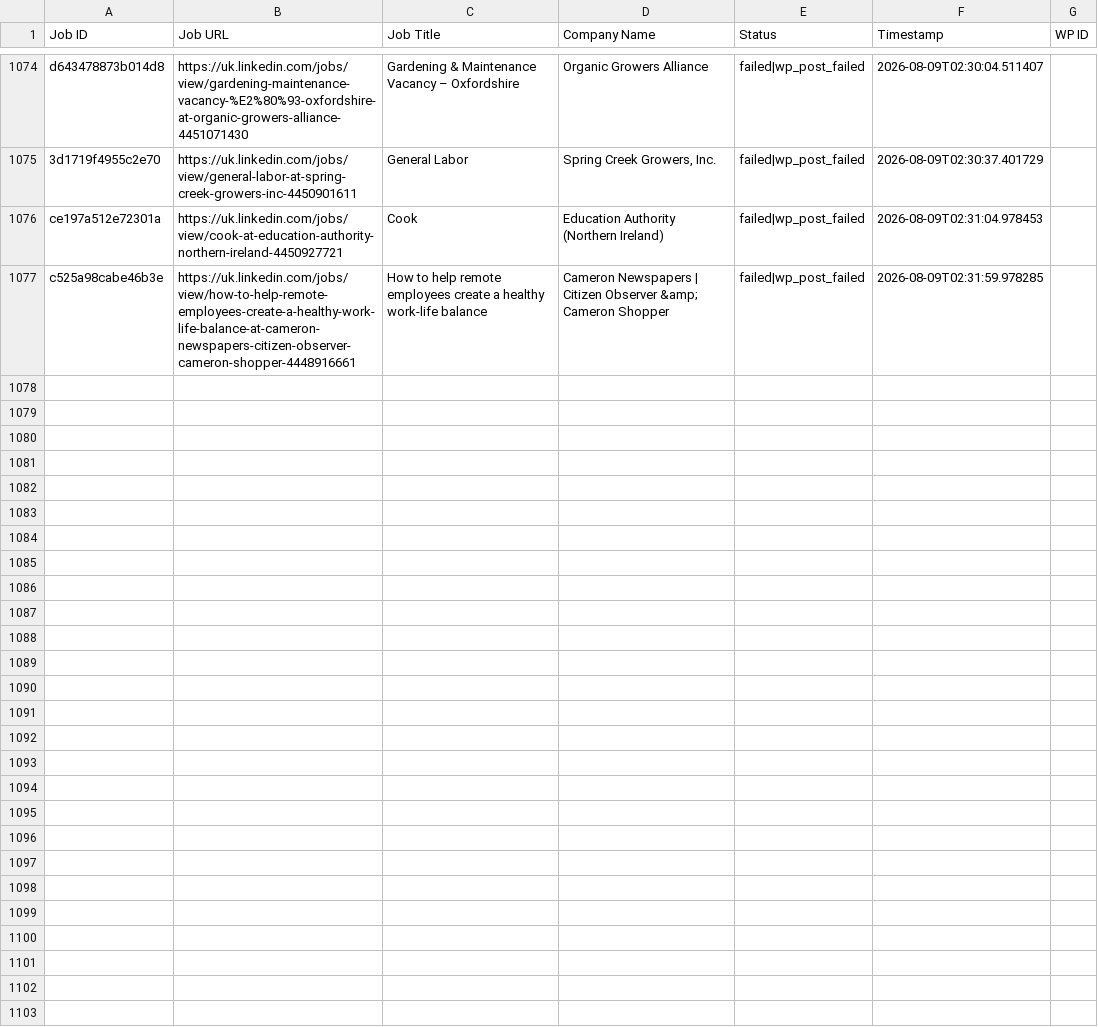
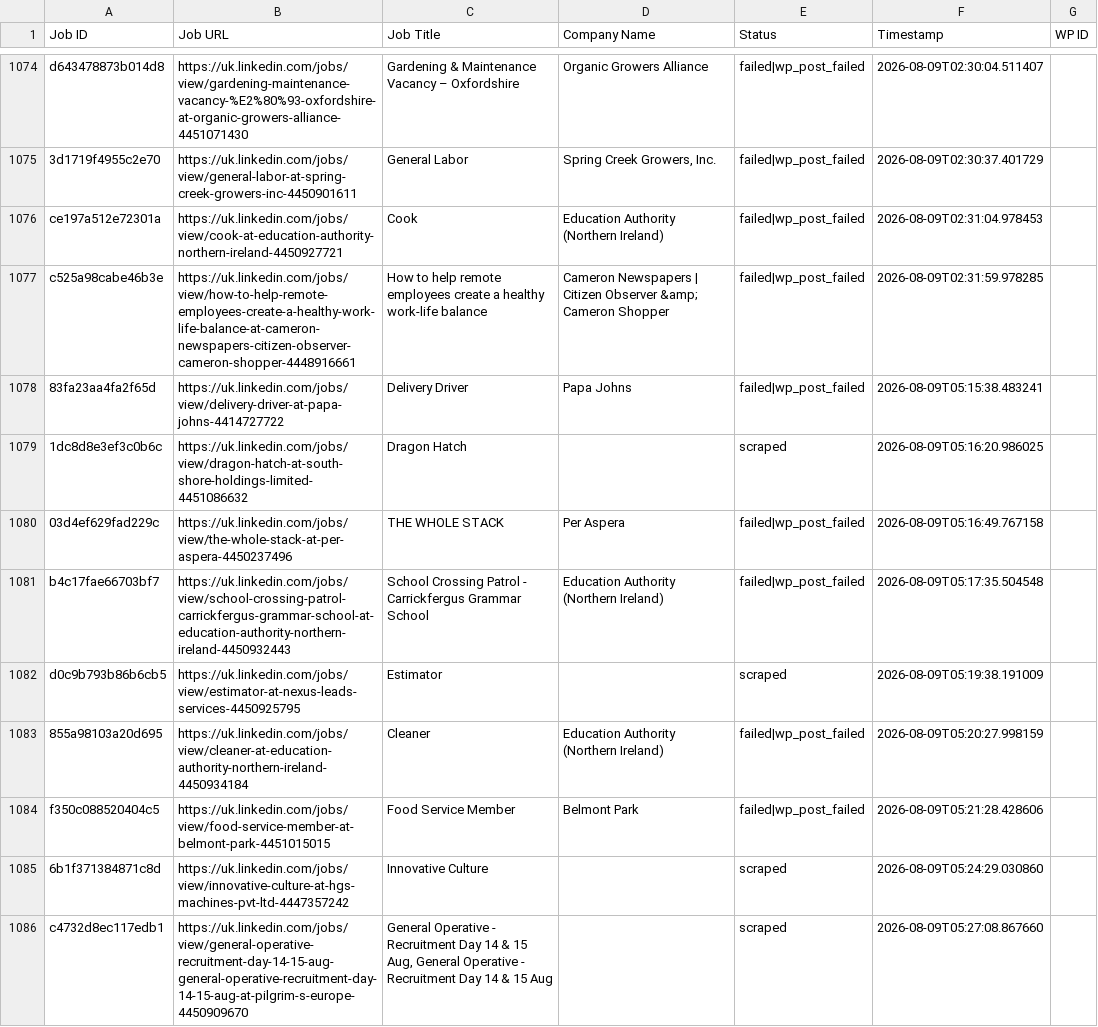
Before and after one commit to vindoky/gb, a CSV file: processed_jobs.csv, drawn as a sheet; only a part is shown, gaps mark what is left out.

```diff
--- a/processed_jobs.csv
+++ b/processed_jobs.csv
@@ -1083 +1083,10 @@ ce197a512e72301a,https://uk.linkedin.com/jobs/view/cook-at-education-authority-n
 c525a98cabe46b3e,https://uk.linkedin.com/jobs/view/how-to-help-remote-employees-create-a-healthy-work-life-balance-at-cameron-newspapers-citizen-observer-cameron-shopper-4448916661,How to help remote employees create a healthy work-life balance,Cameron Newspapers | Citizen Observer &amp; Cameron Shopper,failed|wp_post_failed,2026-08-09T02:31:59.978285,
+83fa23aa4fa2f65d,https://uk.linkedin.com/jobs/view/delivery-driver-at-papa-johns-4414727722,Delivery Driver,Papa Johns,failed|wp_post_failed,2026-08-09T05:15:38.483241,
+1dc8d8e3ef3c0b6c,https://uk.linkedin.com/jobs/view/dragon-hatch-at-south-shore-holdings-limited-4451086632,Dragon Hatch,,scraped,2026-08-09T05:16:20.986025,
+03d4ef629fad229c,https://uk.linkedin.com/jobs/view/the-whole-stack-at-per-aspera-4450237496,THE WHOLE STACK,Per Aspera,failed|wp_post_failed,2026-08-09T05:16:49.767158,
+b4c17fae66703bf7,https://uk.linkedin.com/jobs/view/school-crossing-patrol-carrickfergus-grammar-school-at-education-authority-northern-ireland-4450932443,School Crossing Patrol - Carrickfergus Grammar School,Education Authority (Northern Ireland),failed|wp_post_failed,2026-08-09T05:17:35.504548,
+d0c9b793b86b6cb5,https://uk.linkedin.com/jobs/view/estimator-at-nexus-leads-services-4450925795,Estimator,,scraped,2026-08-09T05:19:38.191009,
+855a98103a20d695,https://uk.linkedin.com/jobs/view/cleaner-at-education-authority-northern-ireland-4450934184,Cleaner,Education Authority (Northern Ireland),failed|wp_post_failed,2026-08-09T05:20:27.998159,
+f350c088520404c5,https://uk.linkedin.com/jobs/view/food-service-member-at-belmont-park-4451015015,Food Service Member,Belmont Park,failed|wp_post_failed,2026-08-09T05:21:28.428606,
+6b1f371384871c8d,https://uk.linkedin.com/jobs/view/innovative-culture-at-hgs-machines-pvt-ltd-4447357242,Innovative Culture,,scraped,2026-08-09T05:24:29.030860,
+c4732d8ec117edb1,https://uk.linkedin.com/jobs/view/general-operative-recruitment-day-14-15-aug-general-operative-recruitment-day-14-15-aug-at-pilgrim-s-europe-4450909670,"General Operative - Recruitment Day 14 & 15 Aug, General Operative - Recruitment Day 14 & 15 Aug",,scraped,2026-08-09T05:27:08.867660,
```
